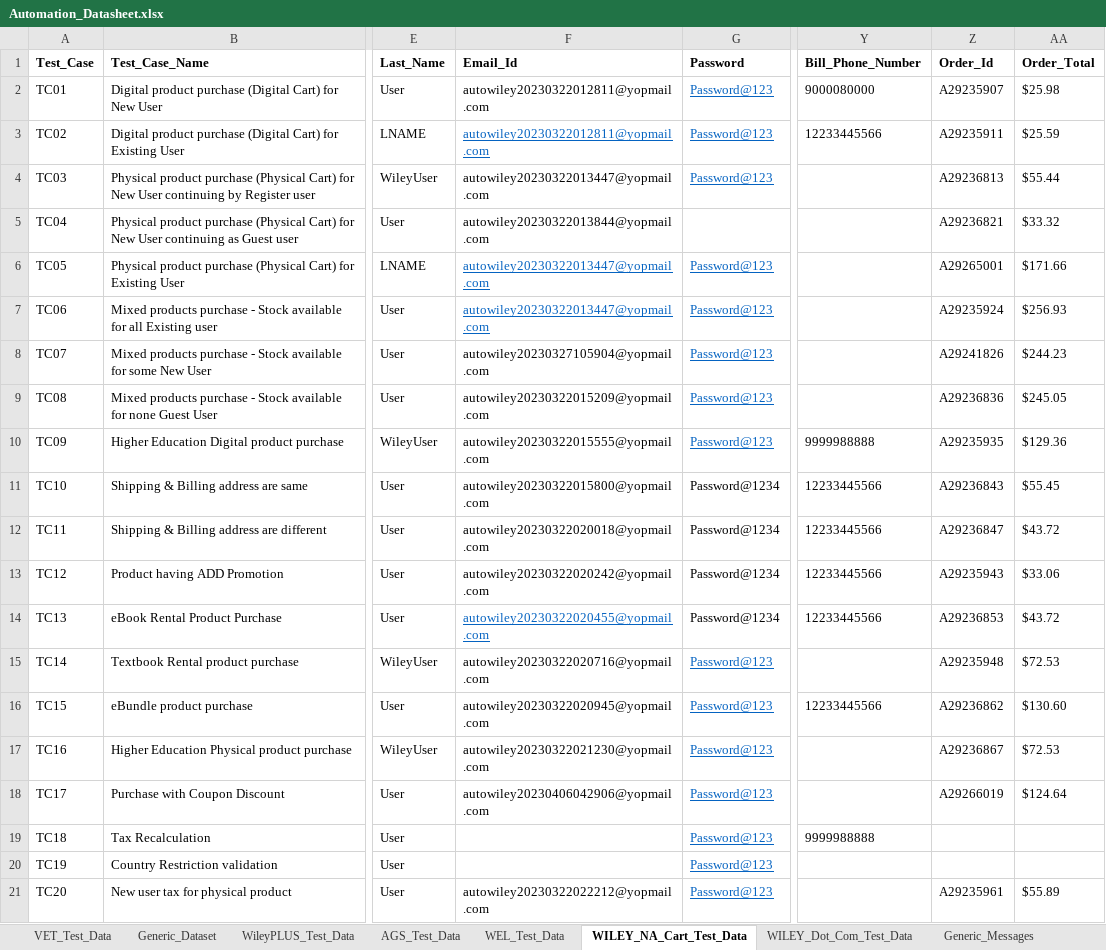
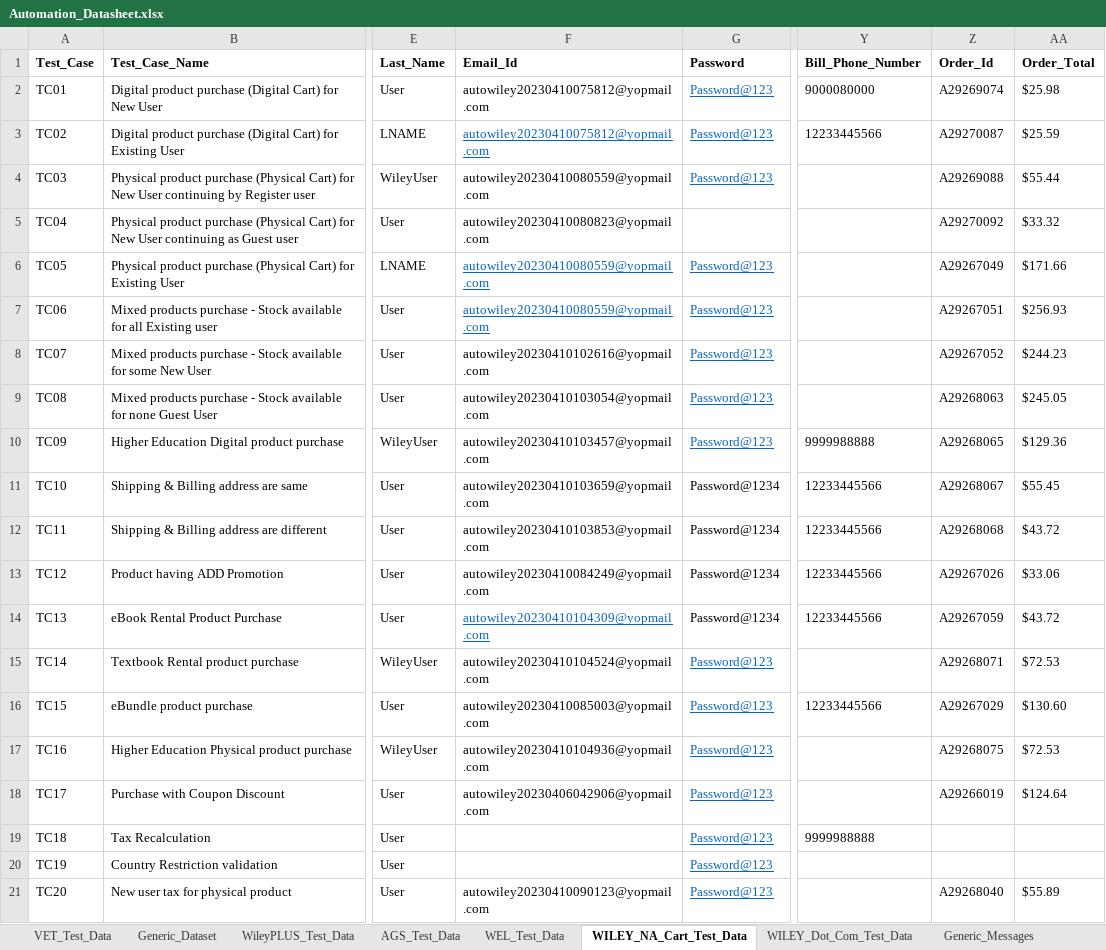
Before and after one commit to gsaha99/Ecommerce_QA, an Excel workbook: Test Data/Automation_Datasheet.xlsx, sheet WILEY_NA_Cart_Test_Data, drawn as a sheet; only a part is shown, gaps mark what is left out; values as stored, in another font and other column widths than the file's, no borders; the diff covers the shown part only; the diff names each change by its address in the sheet, - before the commit and + after, or states it on an @@ line.

```diff
--- a/Test Data/Automation_Datasheet.xlsx (sheet WILEY_NA_Cart_Test_Data)
+++ b/Test Data/Automation_Datasheet.xlsx (sheet WILEY_NA_Cart_Test_Data)
-F2:F3 (Email_Id): autowiley20230322012811@yopmail.com
+F2:F3 (Email_Id): autowiley20230410075812@yopmail.com
-Z2 (Order_Id): A29235907
+Z2 (Order_Id): A29269074
-Z3 (Order_Id): A29235911
+Z3 (Order_Id): A29270087
-F4 (Email_Id): autowiley20230322013447@yopmail.com
+F4 (Email_Id): autowiley20230410080559@yopmail.com
-Z4 (Order_Id): A29236813
+Z4 (Order_Id): A29269088
-F5 (Email_Id): autowiley20230322013844@yopmail.com
+F5 (Email_Id): autowiley20230410080823@yopmail.com
-Z5 (Order_Id): A29236821
+Z5 (Order_Id): A29270092
-F6:F7 (Email_Id): autowiley20230322013447@yopmail.com
+F6:F7 (Email_Id): autowiley20230410080559@yopmail.com
-Z6 (Order_Id): A29265001
+Z6 (Order_Id): A29267049
-Z7 (Order_Id): A29235924
+Z7 (Order_Id): A29267051
-F8 (Email_Id): autowiley20230327105904@yopmail.com
+F8 (Email_Id): autowiley20230410102616@yopmail.com
-Z8 (Order_Id): A29241826
+Z8 (Order_Id): A29267052
-F9 (Email_Id): autowiley20230322015209@yopmail.com
+F9 (Email_Id): autowiley20230410103054@yopmail.com
-Z9 (Order_Id): A29236836
+Z9 (Order_Id): A29268063
-F10 (Email_Id): autowiley20230322015555@yopmail.com
+F10 (Email_Id): autowiley20230410103457@yopmail.com
-Z10 (Order_Id): A29235935
+Z10 (Order_Id): A29268065
-F11 (Email_Id): autowiley20230322015800@yopmail.com
+F11 (Email_Id): autowiley20230410103659@yopmail.com
-Z11 (Order_Id): A29236843
+Z11 (Order_Id): A29268067
-F12 (Email_Id): autowiley20230322020018@yopmail.com
+F12 (Email_Id): autowiley20230410103853@yopmail.com
-Z12 (Order_Id): A29236847
+Z12 (Order_Id): A29268068
-F13 (Email_Id): autowiley20230322020242@yopmail.com
+F13 (Email_Id): autowiley20230410084249@yopmail.com
-Z13 (Order_Id): A29235943
+Z13 (Order_Id): A29267026
-F14 (Email_Id): autowiley20230322020455@yopmail.com
+F14 (Email_Id): autowiley20230410104309@yopmail.com
-Z14 (Order_Id): A29236853
+Z14 (Order_Id): A29267059
-F15 (Email_Id): autowiley20230322020716@yopmail.com
+F15 (Email_Id): autowiley20230410104524@yopmail.com
-Z15 (Order_Id): A29235948
+Z15 (Order_Id): A29268071
-F16 (Email_Id): autowiley20230322020945@yopmail.com
+F16 (Email_Id): autowiley20230410085003@yopmail.com
-Z16 (Order_Id): A29236862
+Z16 (Order_Id): A29267029
-F17 (Email_Id): autowiley20230322021230@yopmail.com
+F17 (Email_Id): autowiley20230410104936@yopmail.com
-Z17 (Order_Id): A29236867
+Z17 (Order_Id): A29268075
-F21 (Email_Id): autowiley20230322022212@yopmail.com
+F21 (Email_Id): autowiley20230410090123@yopmail.com
-Z21 (Order_Id): A29235961
+Z21 (Order_Id): A29268040
```
Also changed, not shown: 10 edited cells elsewhere in this sheet, sheet AGS_Test_Data, sheet VET_Test_Data, 34 other files.
